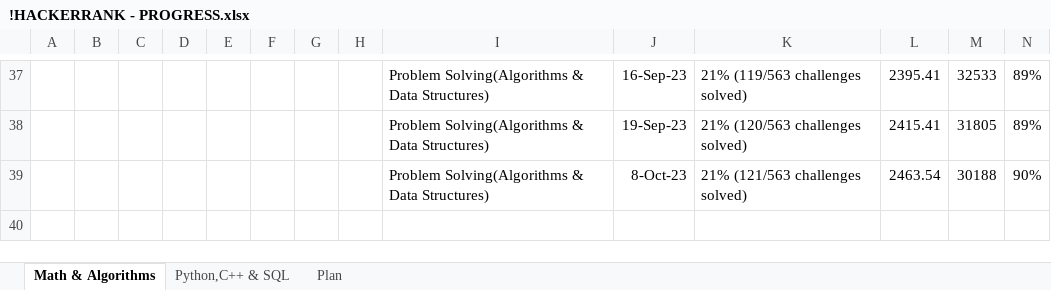
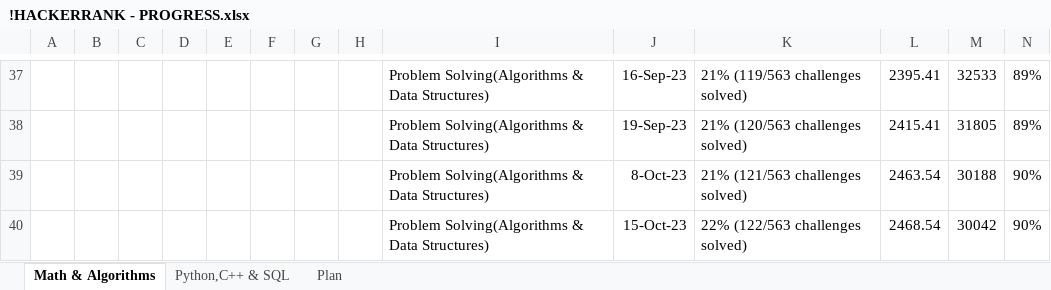
Before and after one commit to osadly/HackerRank, an Excel workbook: !HACKERRANK - PROGRESS.xlsx, sheet Math & Algorithms, drawn as a sheet; only a part is shown, gaps mark what is left out; values as stored, in another font and other column widths than the file's, no borders; table styles not drawn; the diff names each change by its address in the sheet, - before the commit and + after, or states it on an @@ line.

Commit message:
Add files via upload

```diff
--- a/!HACKERRANK - PROGRESS.xlsx (sheet Math & Algorithms)
+++ b/!HACKERRANK - PROGRESS.xlsx (sheet Math & Algorithms)
+row 40:  |  |  |  |  |  |  |  | Problem Solving(Algorithms & Data Structures) | 15-Oct-23 | 22% (122/563 challenges solved) | 2468.54 | 30042 | 90%
```
